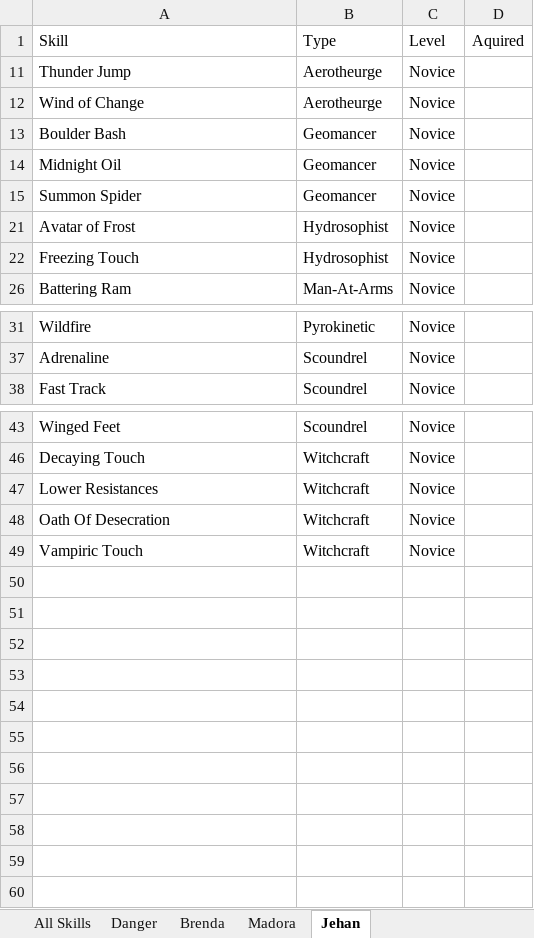
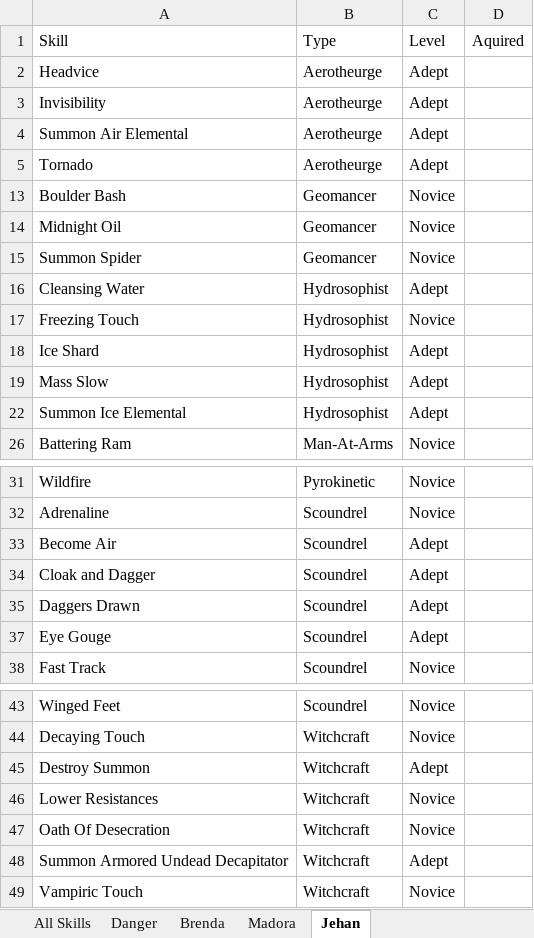
Before and after one commit to jerturowetz/notes, an Excel workbook: divinity/Skills.xlsx, sheet Jehan, drawn as a sheet; only a part is shown, gaps mark what is left out; values as stored, in another font and other column widths than the file's, no borders; table styles not drawn; removed rows and columns are numbered as before the commit, all else as after; the diff names each change by its address in the sheet, - before the commit and + after, or states it on an @@ line.

```diff
--- a/divinity/Skills.xlsx (sheet Jehan)
+++ b/divinity/Skills.xlsx (sheet Jehan)
-row 11: Thunder Jump | Aerotheurge | Novice
-row 12: Wind of Change | Aerotheurge | Novice
@@ row 2 unhidden: Headvice | Aerotheurge | Adept @@
@@ row 3 unhidden: Invisibility | Aerotheurge | Adept @@
@@ row 4 unhidden: Summon Air Elemental | Aerotheurge | Adept @@
@@ row 5 unhidden: Tornado | Aerotheurge | Adept @@
-row 21: Avatar of Frost | Hydrosophist | Novice
@@ row 16 unhidden: Cleansing Water | Hydrosophist | Adept @@
@@ row 18 unhidden: Ice Shard | Hydrosophist | Adept @@
@@ row 19 unhidden: Mass Slow | Hydrosophist | Adept @@
@@ row 22 unhidden: Summon Ice Elemental | Hydrosophist | Adept @@
@@ row 33 unhidden: Become Air | Scoundrel | Adept @@
@@ row 34 unhidden: Cloak and Dagger | Scoundrel | Adept @@
@@ row 35 unhidden: Daggers Drawn | Scoundrel | Adept @@
@@ row 37 unhidden: Eye Gouge | Scoundrel | Adept @@
@@ row 45 unhidden: Destroy Summon | Witchcraft | Adept @@
@@ row 48 unhidden: Summon Armored Undead Decapitator | Witchcraft | Adept @@
```
Also changed, not shown: sheet All Skills, sheet Brenda, sheet Danger, sheet Madora, formulas that keep their value, hidden cells, 5 other files.
